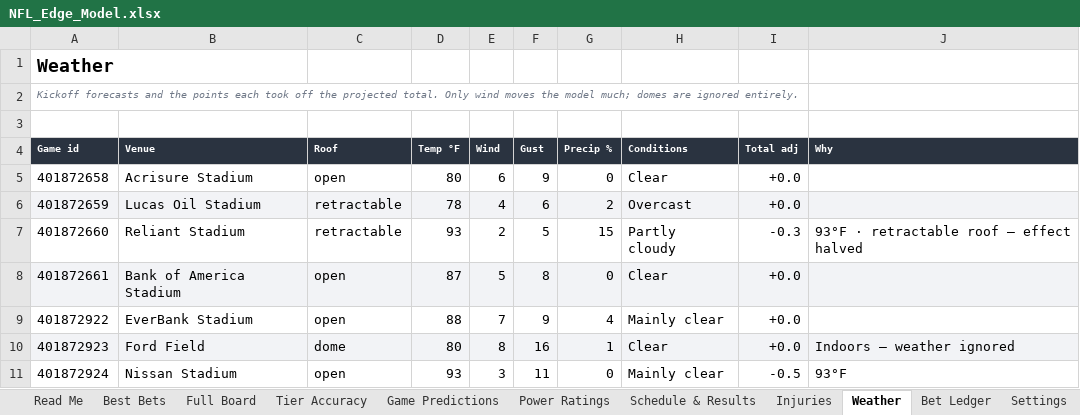
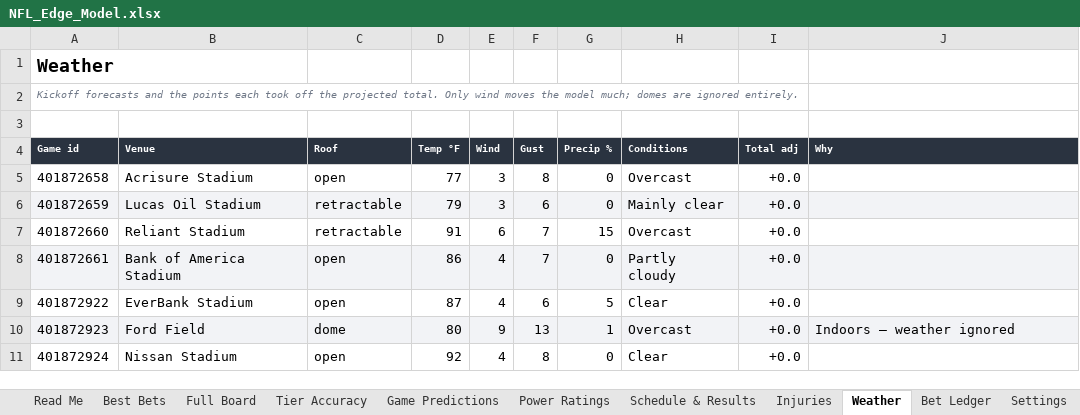
Before and after one commit to CHILLYCHILLY14/nfl-edge, an Excel workbook: NFL_Edge_Model.xlsx, sheet Weather, drawn as a sheet; only a part is shown; values as stored, in another font and other column widths than the file's, no borders; table styles not drawn; the diff covers the shown part only; the diff names each change by its address in the sheet, - before the commit and + after, or states it on an @@ line.

```diff
--- a/NFL_Edge_Model.xlsx (sheet Weather)
+++ b/NFL_Edge_Model.xlsx (sheet Weather)
-D5 (Temp °F): 80
+D5 (Temp °F): 77
-E5 (Wind): 6
+E5 (Wind): 3
-F5 (Gust): 9
+F5 (Gust): 8
-H5 (Conditions): Clear
+H5 (Conditions): Overcast
-D6 (Temp °F): 78
+D6 (Temp °F): 79
-E6 (Wind): 4
+E6 (Wind): 3
-G6 (Precip %): 2
+G6 (Precip %): 0
-H6 (Conditions): Overcast
+H6 (Conditions): Mainly clear
-D7 (Temp °F): 93
+D7 (Temp °F): 91
-E7 (Wind): 2
+E7 (Wind): 6
-F7 (Gust): 5
+F7 (Gust): 7
-H7 (Conditions): Partly cloudy
+H7 (Conditions): Overcast
-I7 (Total adj): -0.3
+I7 (Total adj): +0.0
-J7 (Why): 93°F · retractable roof — effect halved
+J7 (Why): (empty)
-D8 (Temp °F): 87
+D8 (Temp °F): 86
-E8 (Wind): 5
+E8 (Wind): 4
-F8 (Gust): 8
+F8 (Gust): 7
-H8 (Conditions): Clear
+H8 (Conditions): Partly cloudy
-D9 (Temp °F): 88
+D9 (Temp °F): 87
-E9 (Wind): 7
+E9 (Wind): 4
-F9 (Gust): 9
+F9 (Gust): 6
-G9 (Precip %): 4
+G9 (Precip %): 5
-H9 (Conditions): Mainly clear
+H9 (Conditions): Clear
-E10 (Wind): 8
+E10 (Wind): 9
-F10 (Gust): 16
+F10 (Gust): 13
-H10 (Conditions): Clear
+H10 (Conditions): Overcast
-D11 (Temp °F): 93
+D11 (Temp °F): 92
-E11 (Wind): 3
+E11 (Wind): 4
-F11 (Gust): 11
+F11 (Gust): 8
-H11 (Conditions): Mainly clear
+H11 (Conditions): Clear
-I11 (Total adj): -0.5
+I11 (Total adj): +0.0
-J11 (Why): 93°F
+J11 (Why): (empty)
```
Also changed, not shown: 95 edited cells elsewhere in this sheet, sheet Full Board, sheet Best Bets, sheet Schedule & Results, sheet Game Predictions, sheet Tier Accuracy, sheet Injuries, 2 more sheets, 19 other files.
